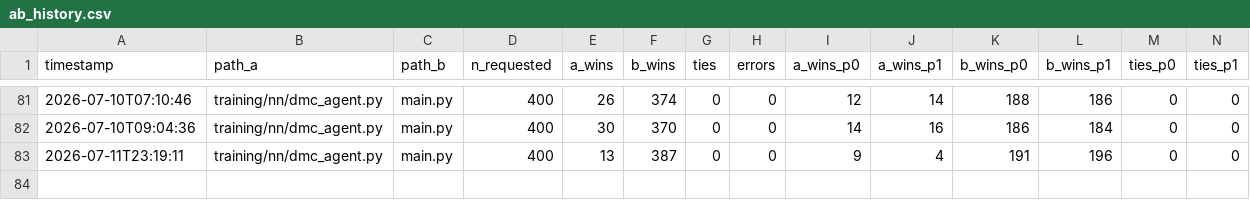
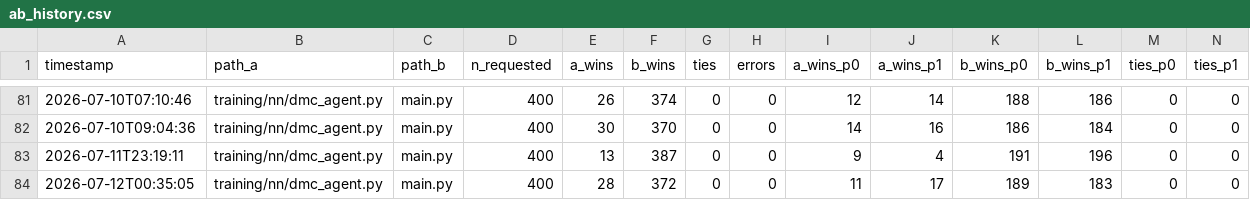
Before and after one commit to jranderson6364/PkmnTCGAI, a CSV file: training/ab_history.csv, drawn as a sheet; only a part is shown, gaps mark what is left out; rows hold the shown columns only; the diff names each change by its address in the sheet, - before the commit and + after, or states it on an @@ line.

```diff
--- a/training/ab_history.csv
+++ b/training/ab_history.csv
+row 84: 2026-07-12T00:35:05 | training/nn/dmc_agent.py | main.py | 400 | 28 | 372 | 0 | 0 | 11 | 17 | 189 | 183 | 0 | 0
```
Also changed, not shown: 1 other file.
